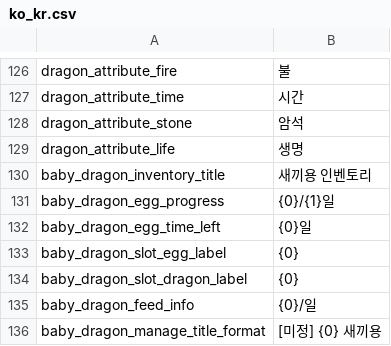
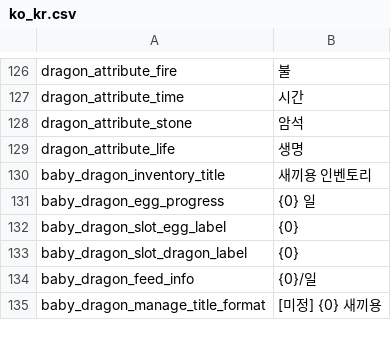
Before and after one commit to JoKangHyeon/TowerAndDragon, a CSV file: Assets/StreamingAssets/Localization/ko_kr.csv, drawn as a sheet; only a part is shown, gaps mark what is left out; the diff covers the shown part only.

```diff
--- a/Assets/StreamingAssets/Localization/ko_kr.csv
+++ b/Assets/StreamingAssets/Localization/ko_kr.csv
@@ -130,4 +130,3 @@
 "baby_dragon_inventory_title","새끼용 인벤토리"
-"baby_dragon_egg_progress","{0}/{1}일"
-"baby_dragon_egg_time_left","{0}일"
+"baby_dragon_egg_progress","{0} 일"
 "baby_dragon_slot_egg_label","{0}"
```
Also changed, not shown: 41 added rows elsewhere in this file, Assets/StreamingAssets/Localization/en_us.csv, 8 other files.
